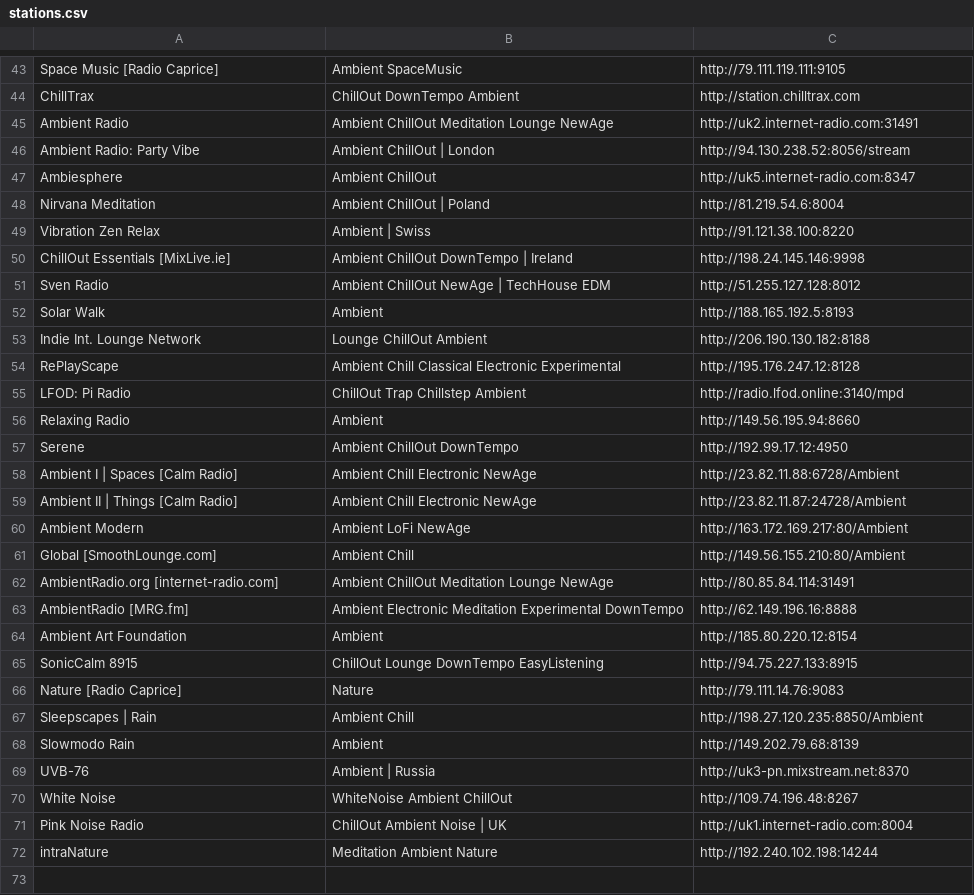
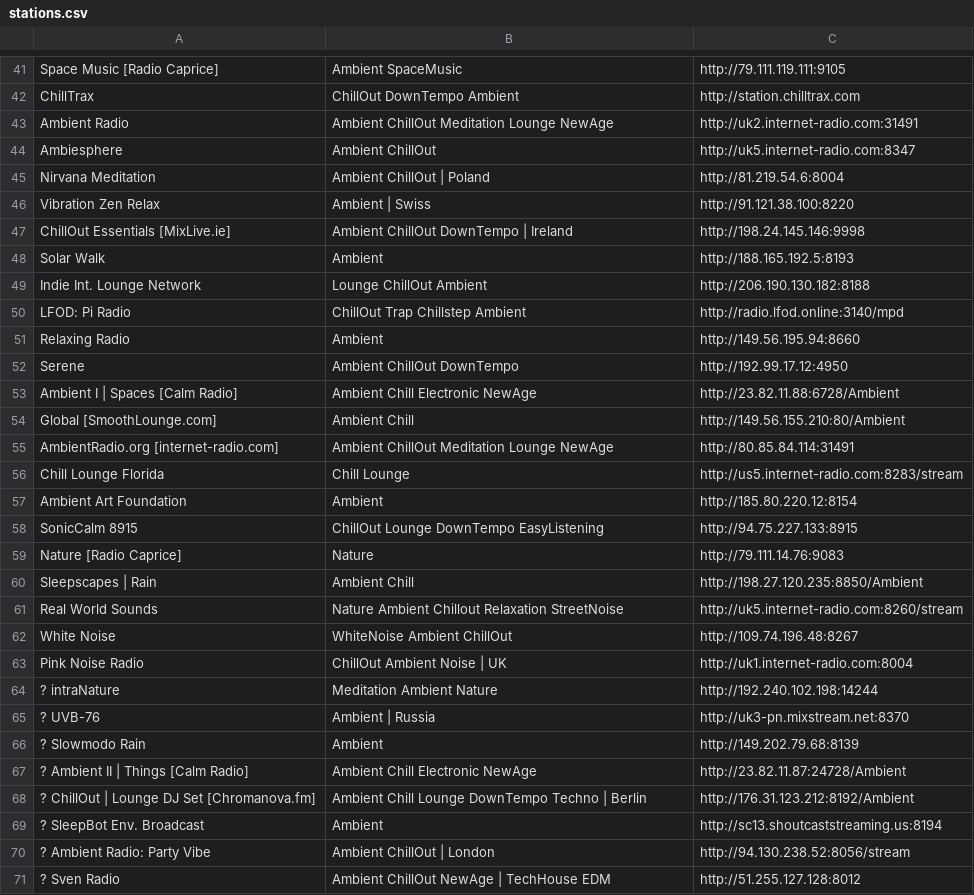
Before and after one commit to nick3499/radio_streams_vlc, a CSV file: stations.csv, drawn as a sheet; only a part is shown, gaps mark what is left out; the diff covers the shown part only.

```diff
--- a/stations.csv
+++ b/stations.csv
@@ -45,3 +43,2 @@ ChillTrax,ChillOut DownTempo Ambient,http://station.chilltrax.com
 Ambient Radio,Ambient ChillOut Meditation Lounge NewAge,http://uk2.internet-radio.com:31491
-Ambient Radio: Party Vibe,Ambient ChillOut | London,http://94.130.238.52:8056/stream
 Ambiesphere,Ambient ChillOut,http://uk5.internet-radio.com:8347
@@ -50,6 +47,4 @@ Vibration Zen Relax,Ambient | Swiss,http://91.121.38.100:8220
 ChillOut Essentials [MixLive.ie],Ambient ChillOut DownTempo | Ireland,http://198.24.145.146:9998
-Sven Radio,Ambient ChillOut NewAge | TechHouse EDM,http://51.255.127.128:8012
 Solar Walk,Ambient,http://188.165.192.5:8193
 Indie Int. Lounge Network,Lounge ChillOut Ambient,http://206.190.130.182:8188
-RePlayScape,Ambient Chill Classical Electronic Experimental,http://195.176.247.12:8128
 LFOD: Pi Radio,ChillOut Trap Chillstep Ambient,http://radio.lfod.online:3140/mpd
@@ -58,7 +53,5 @@ Serene,Ambient ChillOut DownTempo,http://192.99.17.12:4950
 Ambient I | Spaces [Calm Radio],Ambient Chill Electronic NewAge,http://23.82.11.88:6728/Ambient
-Ambient II | Things [Calm Radio],Ambient Chill Electronic NewAge,http://23.82.11.87:24728/Ambient
-Ambient Modern,Ambient LoFi NewAge,http://163.172.169.217:80/Ambient
 Global [SmoothLounge.com],Ambient Chill,http://149.56.155.210:80/Ambient
 AmbientRadio.org [internet-radio.com],Ambient ChillOut Meditation Lounge NewAge,http://80.85.84.114:31491
-AmbientRadio [MRG.fm],Ambient Electronic Meditation Experimental DownTempo,http://62.149.196.16:8888
+Chill Lounge Florida,Chill Lounge,http://us5.internet-radio.com:8283/stream
 Ambient Art Foundation,Ambient,http://185.80.220.12:8154
@@ -67,6 +60,12 @@ Nature [Radio Caprice],Nature,http://79.111.14.76:9083
 Sleepscapes | Rain,Ambient Chill,http://198.27.120.235:8850/Ambient
-Slowmodo Rain,Ambient,http://149.202.79.68:8139
-UVB-76,Ambient | Russia,http://uk3-pn.mixstream.net:8370
+Real World Sounds,Nature Ambient Chillout Relaxation StreetNoise,http://uk5.internet-radio.com:8260/stream
 White Noise,WhiteNoise Ambient ChillOut,http://109.74.196.48:8267
 Pink Noise Radio,ChillOut Ambient Noise | UK,http://uk1.internet-radio.com:8004
-intraNature,Meditation Ambient Nature,http://192.240.102.198:14244
+? intraNature,Meditation Ambient Nature,http://192.240.102.198:14244
+? UVB-76,Ambient | Russia,http://uk3-pn.mixstream.net:8370
+? Slowmodo Rain,Ambient,http://149.202.79.68:8139
+? Ambient II | Things [Calm Radio],Ambient Chill Electronic NewAge,http://23.82.11.87:24728/Ambient
+? ChillOut | Lounge DJ Set [Chromanova.fm],Ambient Chill Lounge DownTempo Techno | Berlin,http://176.31.123.212:8192/Ambient
+? SleepBot Env. Broadcast,Ambient,http://sc13.shoutcaststreaming.us:8194
+? Ambient Radio: Party Vibe,Ambient ChillOut | London,http://94.130.238.52:8056/stream
+? Sven Radio,Ambient ChillOut NewAge | TechHouse EDM,http://51.255.127.128:8012
```
Also changed, not shown: 5 added rows and 6 removed rows elsewhere in this file.
